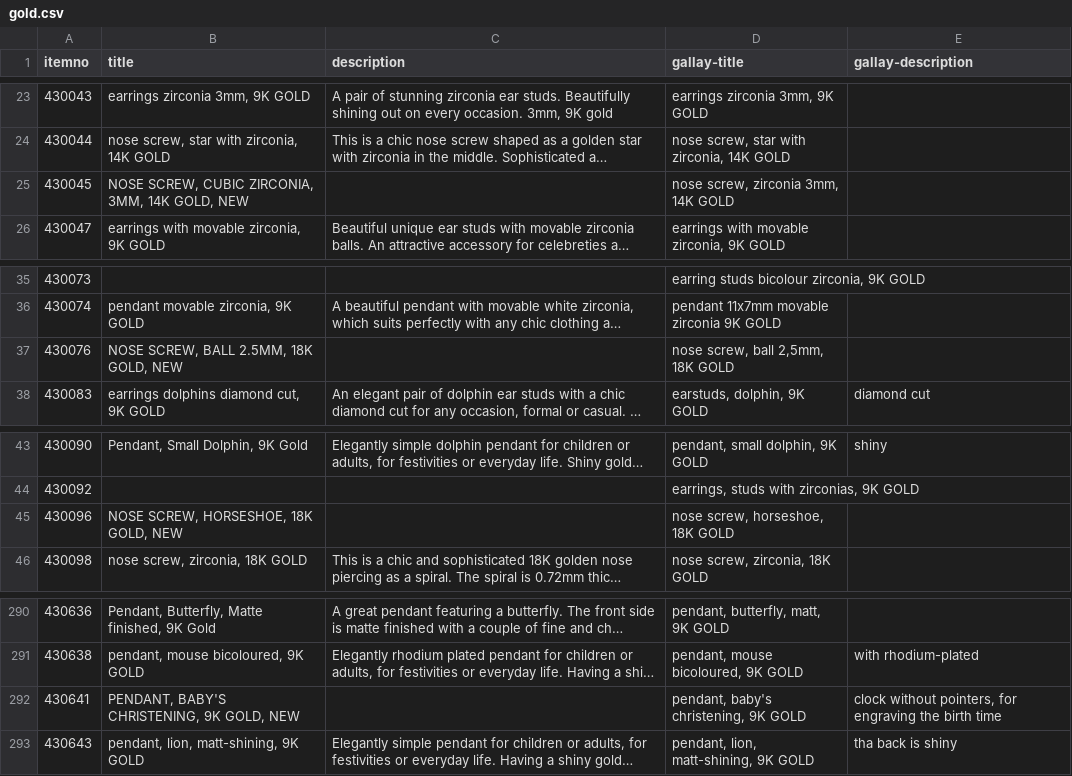
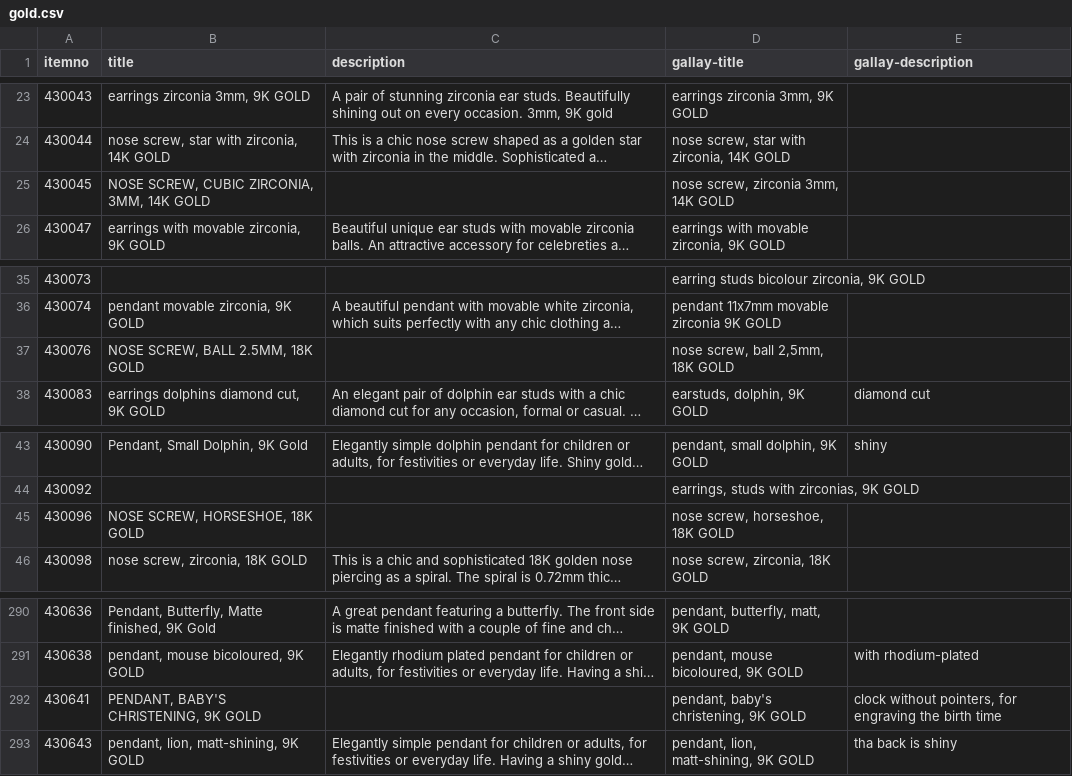
Before and after one commit to cbs68/products, a CSV file: en/gold.csv, drawn as a sheet; only a part is shown, gaps mark what is left out; long unchanged cells end in …; the diff names each change by its address in the sheet, - before the commit and + after, or states it on an @@ line.

```diff
--- a/en/gold.csv
+++ b/en/gold.csv
-B25 (title): NOSE SCREW, CUBIC ZIRCONIA, 3MM, 14K GOLD, NEW
+B25 (title): NOSE SCREW, CUBIC ZIRCONIA, 3MM, 14K GOLD
-B37 (title): NOSE SCREW, BALL 2.5MM, 18K GOLD, NEW
+B37 (title): NOSE SCREW, BALL 2.5MM, 18K GOLD
-B45 (title): NOSE SCREW, HORSESHOE, 18K GOLD, NEW
+B45 (title): NOSE SCREW, HORSESHOE, 18K GOLD
-B292 (title): PENDANT, BABY'S CHRISTENING, 9K GOLD, NEW
+B292 (title): PENDANT, BABY'S CHRISTENING, 9K GOLD
```
Also changed, not shown: de/glass.csv, de/gold.csv.
